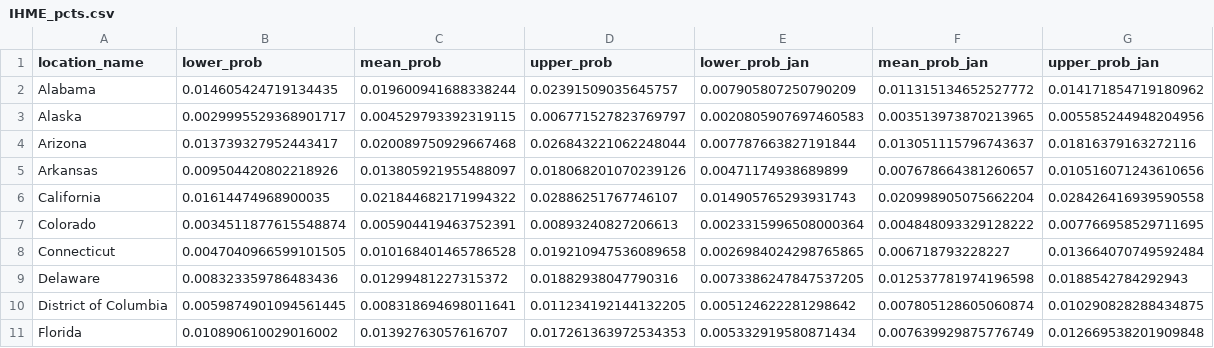
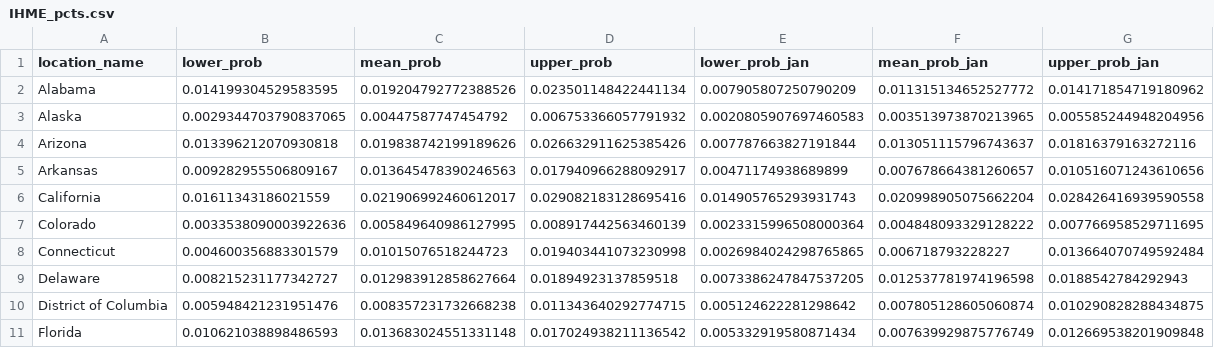
Before and after one commit to mggg/estimate-incoming, a CSV file: public/IHME_pcts.csv, drawn as a sheet; only a part is shown; the diff covers the shown part only.

Commit message:
update data

```diff
--- a/public/IHME_pcts.csv
+++ b/public/IHME_pcts.csv
@@ -1,11 +1,11 @@
 location_name,lower_prob,mean_prob,upper_prob,lower_prob_jan,mean_prob_jan,upper_prob_jan
-Alabama,0.014605424719134435,0.019600941688338244,0.02391509035645757,0.007905807250790209,0.011315134652527772,0.014171854719180962
-Alaska,0.0029995529368901717,0.004529793392319115,0.006771527823769797,0.0020805907697460583,0.003513973870213965,0.005585244948204956
-Arizona,0.013739327952443417,0.020089750929667468,0.026843221062248044,0.007787663827191844,0.013051115796743637,0.01816379163272116
-Arkansas,0.009504420802218926,0.013805921955488097,0.018068201070239126,0.00471174938689899,0.007678664381260657,0.010516071243610656
-California,0.01614474968900035,0.021844682171994322,0.02886251767746107,0.014905765293931743,0.020998905075662204,0.028426416939590558
-Colorado,0.0034511877615548874,0.005904419463752391,0.00893240827206613,0.0023315996508000364,0.004848093329128222,0.007766958529711695
-Connecticut,0.0047040966599101505,0.010168401465786528,0.019210947536089658,0.0026984024298765865,0.006718793228227,0.013664070749592484
-Delaware,0.008323359786483436,0.01299481227315372,0.01882938047790316,0.0073386247847537205,0.012537781974196598,0.0188542784292943
-District of Columbia,0.0059874901094561445,0.008318694698011641,0.011234192144132205,0.005124622281298642,0.007805128605060874,0.010290828288434875
-Florida,0.010890610029016002,0.01392763057616707,0.017261363972534353,0.005332919580871434,0.007639929875776749,0.012669538201909848
+Alabama,0.014199304529583595,0.019204792772388526,0.023501148422441134,0.007905807250790209,0.011315134652527772,0.014171854719180962
+Alaska,0.0029344703790837065,0.00447587747454792,0.006753366057791932,0.0020805907697460583,0.003513973870213965,0.005585244948204956
+Arizona,0.013396212070930818,0.019838742199189626,0.026632911625385426,0.007787663827191844,0.013051115796743637,0.01816379163272116
+Arkansas,0.009282955506809167,0.013645478390246563,0.017940966288092917,0.00471174938689899,0.007678664381260657,0.010516071243610656
+California,0.01611343186021559,0.021906992460612017,0.029082183128695416,0.014905765293931743,0.020998905075662204,0.028426416939590558
+Colorado,0.0033538090003922636,0.005849640986127995,0.008917442563460139,0.0023315996508000364,0.004848093329128222,0.007766958529711695
+Connecticut,0.004600356883301579,0.01015076518244723,0.019403441073230998,0.0026984024298765865,0.006718793228227,0.013664070749592484
+Delaware,0.008215231177342727,0.012983912858627664,0.01894923137859518,0.0073386247847537205,0.012537781974196598,0.0188542784292943
+District of Columbia,0.005948421231951476,0.008357231732668238,0.011343640292774715,0.005124622281298642,0.007805128605060874,0.010290828288434875
+Florida,0.010621038898486593,0.013683024551331148,0.017024938211136542,0.005332919580871434,0.007639929875776749,0.012669538201909848
```
Also changed, not shown: 129 edited cells elsewhere in this file, 1 other file.
